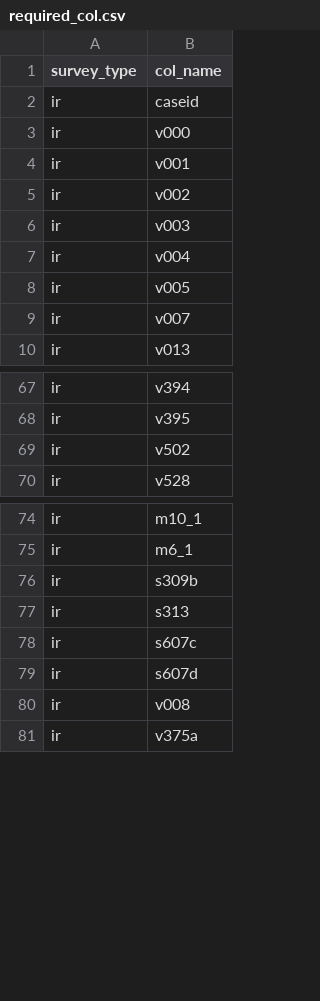
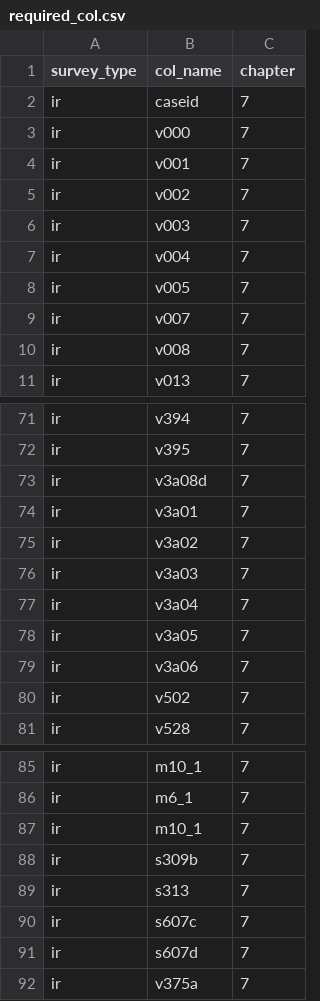
Before and after one commit to InstituteforDiseaseModeling/DHS-Indicators-R, a CSV file: required_col.csv, drawn as a sheet; only a part is shown, gaps mark what is left out; the diff covers the shown part only; the diff names each change by its address in the sheet, - before the commit and + after, or states it on an @@ line.

Commit message:
adding the required cols and chapter

```diff
--- a/required_col.csv
+++ b/required_col.csv
+column C (chapter), rows 2-9: all 7; row 11: 7; rows 71-72: 7 | 7; rows 80-81: 7 | 7; rows 85-86: 7 | 7; rows 88-92: all 7
@@ row 80 moved to row 10: ir @@
+row 73: ir | v3a08d | 7
+row 74: ir | v3a01 | 7
+row 75: ir | v3a02 | 7
+row 76: ir | v3a03 | 7
+row 77: ir | v3a04 | 7
+row 78: ir | v3a05 | 7
+row 79: ir | v3a06 | 7
+row 87: ir | m10_1 | 7
```
Also changed, not shown: 20 added rows and 1 edited cell elsewhere in this file, 2 other files.
